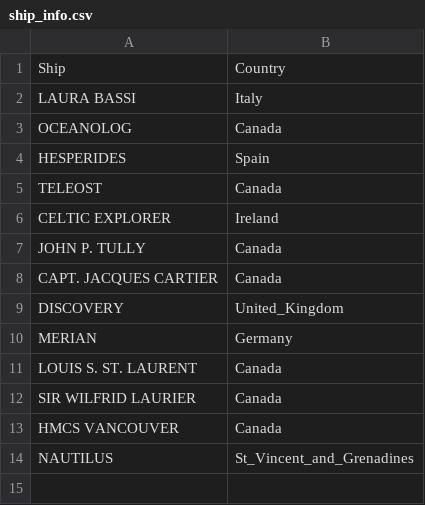
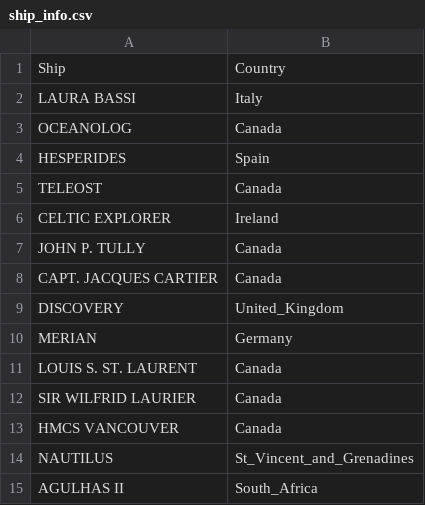
Before and after one commit to ArgoCanada/blog, a CSV file: deployment/ship_info.csv, drawn as a sheet.

```diff
--- a/deployment/ship_info.csv
+++ b/deployment/ship_info.csv
@@ -14 +14,2 @@ HMCS VANCOUVER,Canada
 NAUTILUS,St_Vincent_and_Grenadines
+AGULHAS II,South_Africa
```
Also changed, not shown: deployment/canada_deployments.csv.
